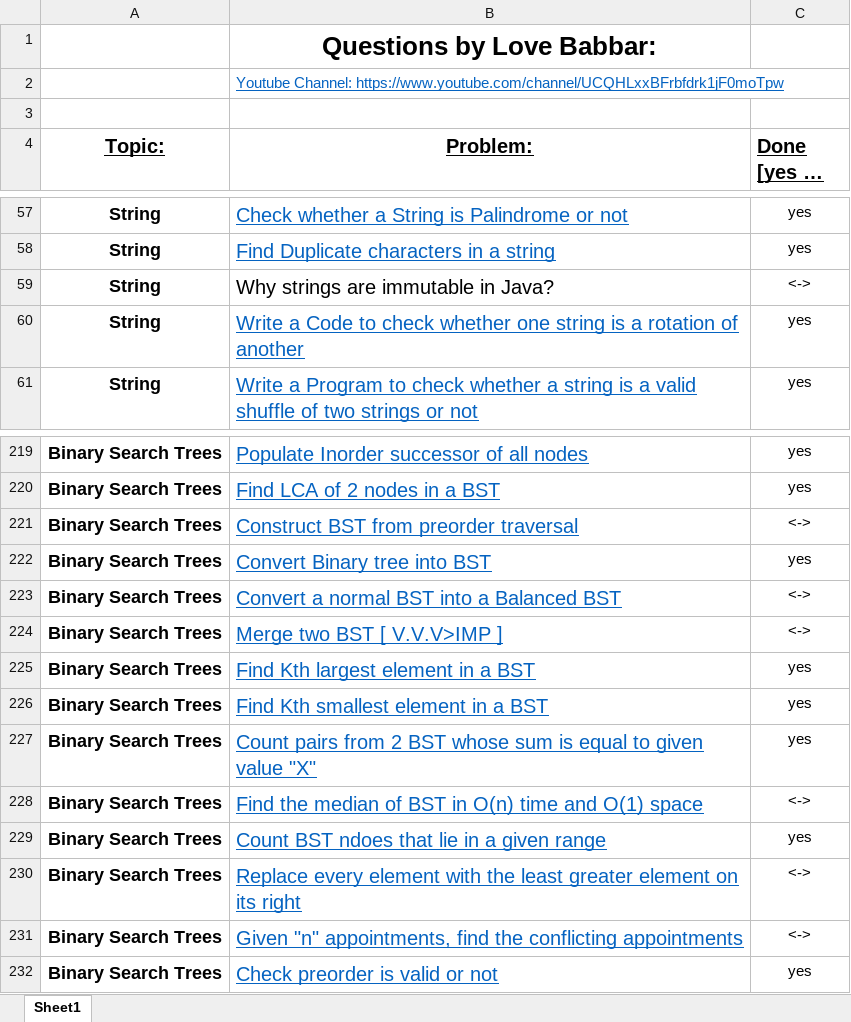
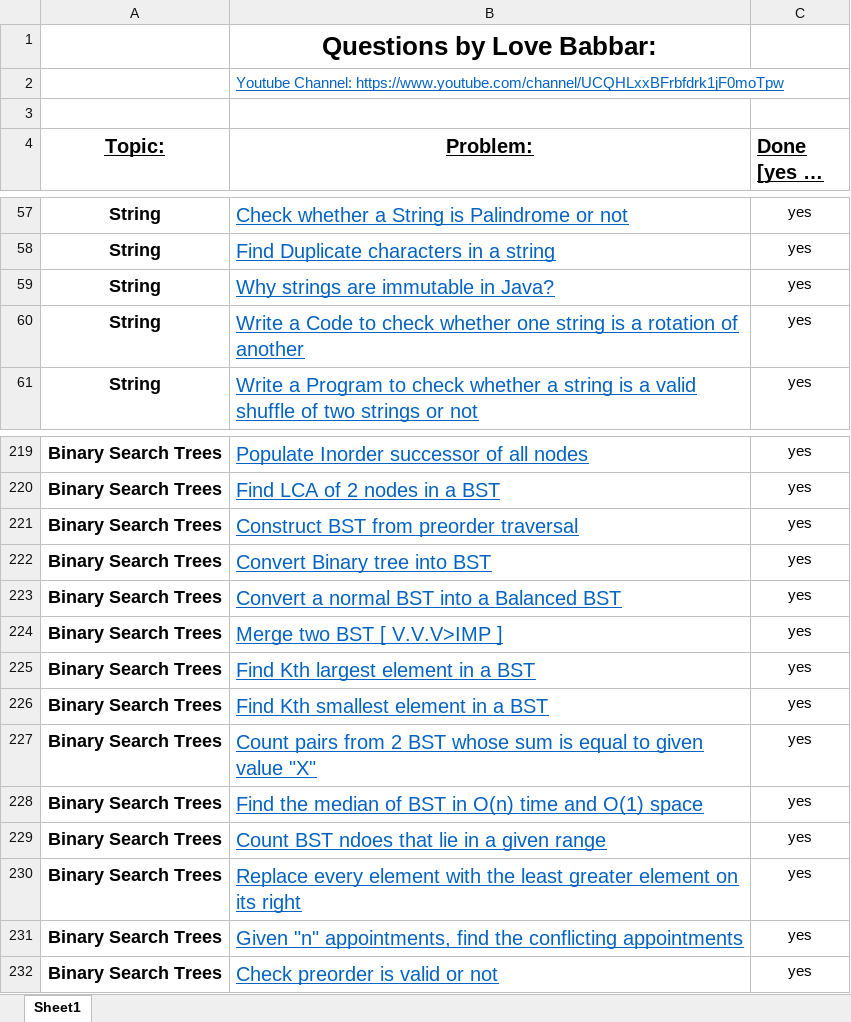
Before and after one commit to HOTSONHONET/Coding_practice, an Excel workbook: Final 450/FINAL450.xlsx, sheet Sheet1, drawn as a sheet; only a part is shown, gaps mark what is left out; long unchanged cells end in …; values as stored, in another font and other column widths than the file's, no borders; the diff names each change by its address in the sheet, - before the commit and + after, or states it on an @@ line.

```diff
--- a/Final 450/FINAL450.xlsx (sheet Sheet1)
+++ b/Final 450/FINAL450.xlsx (sheet Sheet1)
@@ B59 underline: off → on, text colour: black → #0563C1 @@
-C59 (Done [yes or no]): <->
+C59 (Done [yes or no]): yes
-C221 (Done [yes or no]): <->
+C221 (Done [yes or no]): yes
-C223:C224 (Done [yes or no]): <->
+C223:C224 (Done [yes or no]): yes
-C228 (Done [yes or no]): <->
+C228 (Done [yes or no]): yes
-C230:C231 (Done [yes or no]): <->
+C230:C231 (Done [yes or no]): yes
```
Also changed, not shown: 6 other files.
